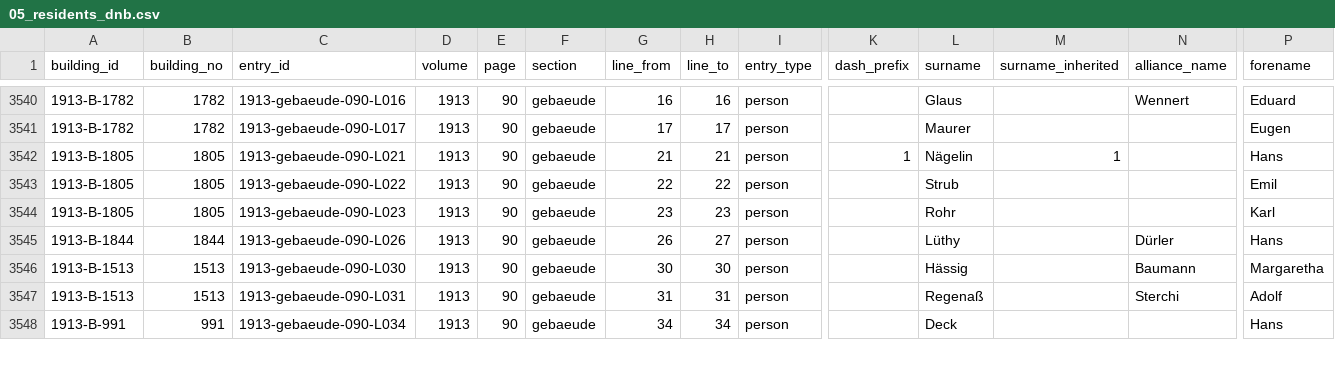
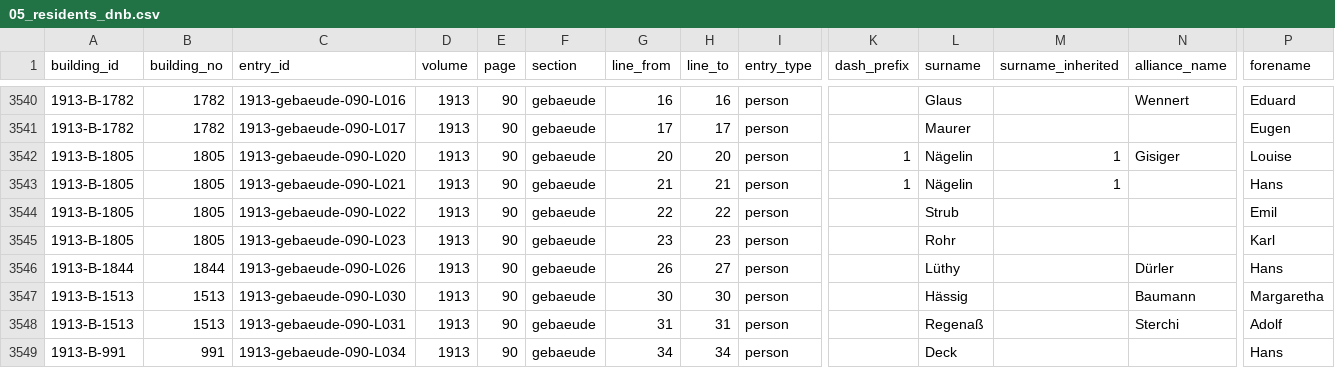
Before and after one commit to thodel/adressbuecher-aarau, a CSV file: data/csv/05_residents_dnb.csv, drawn as a sheet; only a part is shown, gaps mark what is left out; rows hold the shown columns only; the diff names each change by its address in the sheet, - before the commit and + after, or states it on an @@ line.

```diff
--- a/data/csv/05_residents_dnb.csv
+++ b/data/csv/05_residents_dnb.csv
+row 3542: 1913-B-1805 | 1805 | 1913-gebaeude-090-L020 | 1913 | 90 | gebaeude | 20 | 20 | person | 1 | Nägelin | 1 | Gisiger | Louise
```
Also changed, not shown: data/csv/04_entries_antiqua.csv, data/csv/05_buildings_antiqua.csv, 16 other files.
